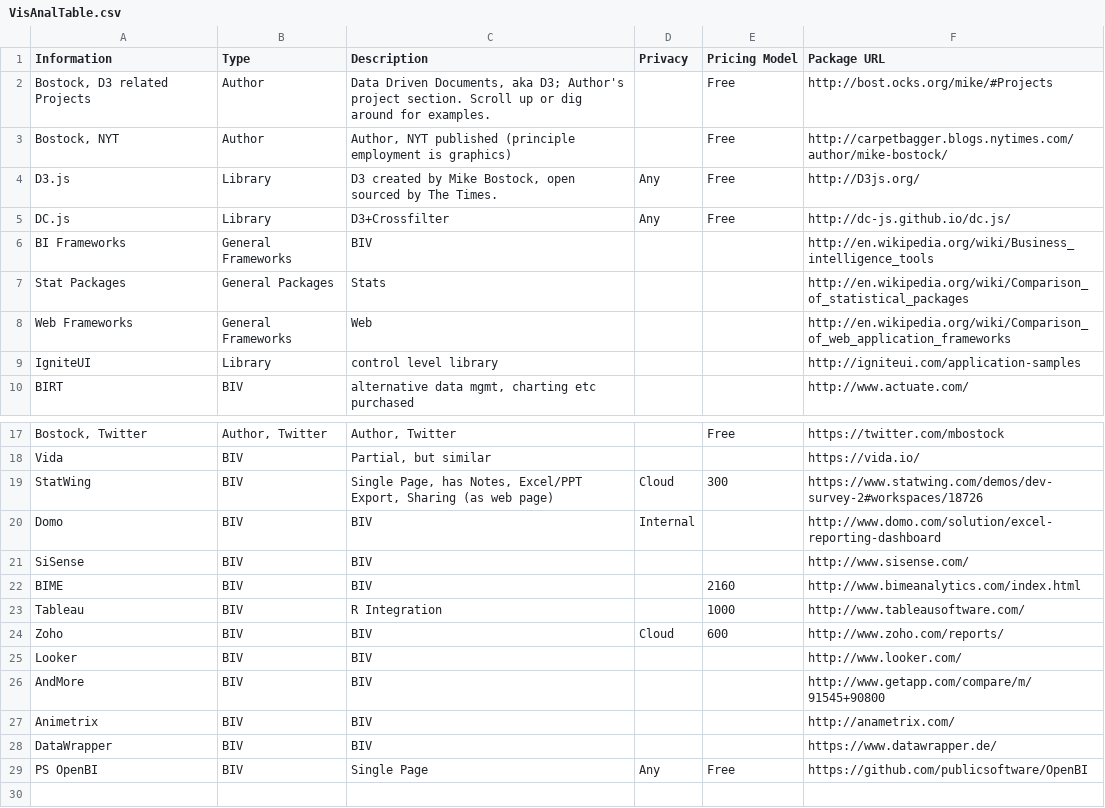
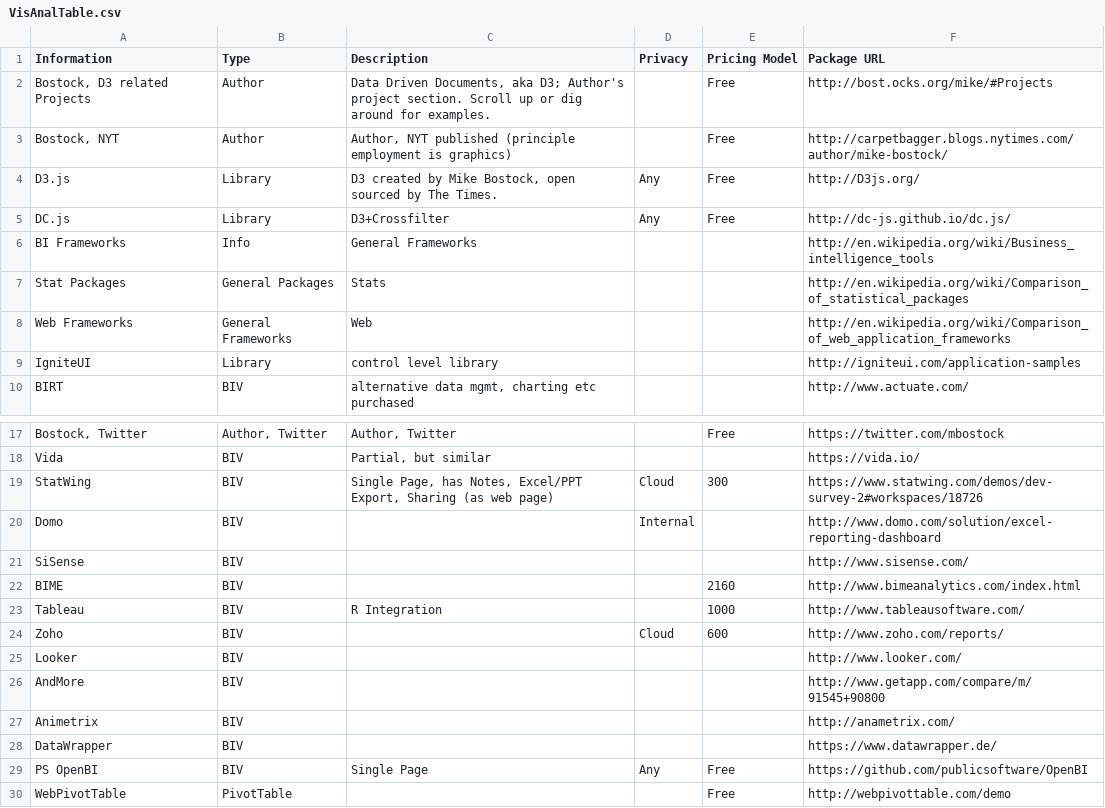
Before and after one commit to 12Lab/SLIDcES, a CSV file: CSV_Samples/VisAnalTable.csv, drawn as a sheet; only a part is shown, gaps mark what is left out; the diff names each change by its address in the sheet, - before the commit and + after, or states it on an @@ line.

Commit message:
0.99.48 US Venture Capital Landscape 2011 Sample
Bubble Chart, draft. Needs overrides.
Visanaltable.csv partial cleanup

```diff
--- a/CSV_Samples/VisAnalTable.csv
+++ b/CSV_Samples/VisAnalTable.csv
-B6 (Type): General Frameworks
+B6 (Type): Info
-C6 (Description): BIV
+C6 (Description): General Frameworks
-C20:C22 (Description): BIV
+C20:C22 (Description): (empty)
-C24:C28 (Description): BIV
+C24:C28 (Description): (empty)
+row 30: WebPivotTable | PivotTable |  |  | Free | http://webpivottable.com/demo
```
Also changed, not shown: CSV_Samples/Index.csv, 7 other files.
